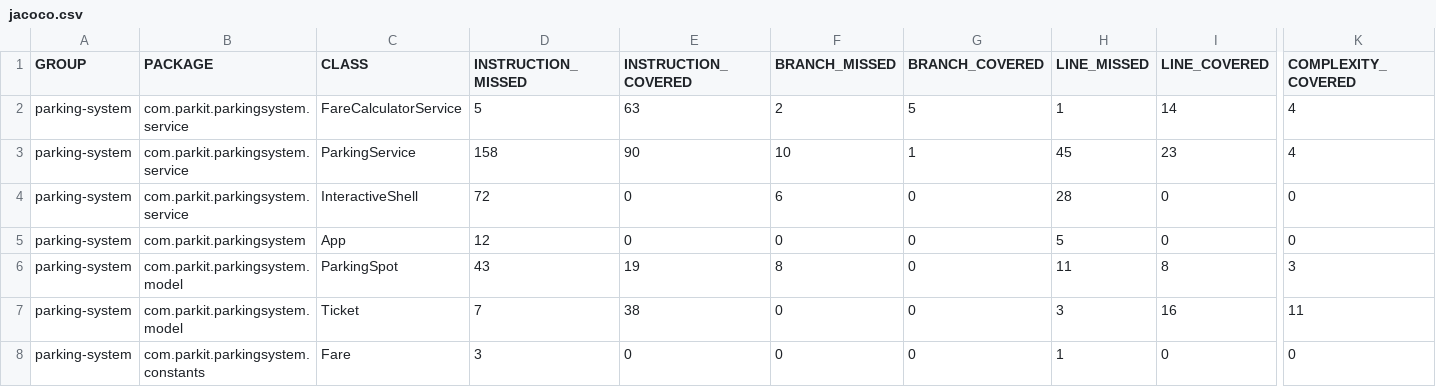
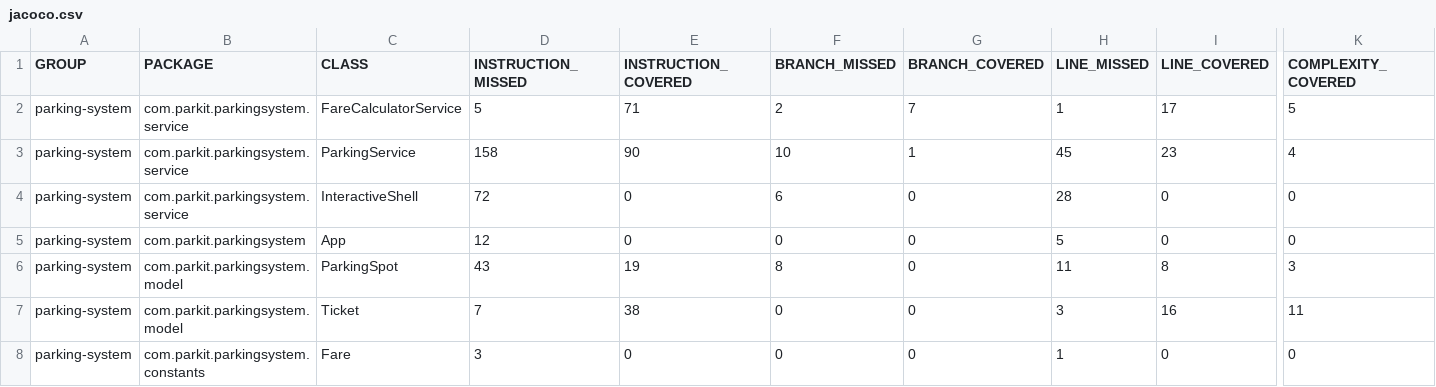
Before and after one commit to Upeaval/carabasse-thibault-tester-Java, a CSV file: target/site/jacoco/jacoco.csv, drawn as a sheet; only a part is shown, gaps mark what is left out; the diff names each change by its address in the sheet, - before the commit and + after, or states it on an @@ line.

```diff
--- a/target/site/jacoco/jacoco.csv
+++ b/target/site/jacoco/jacoco.csv
-E2 (INSTRUCTION_COVERED): 63
+E2 (INSTRUCTION_COVERED): 71
-G2 (BRANCH_COVERED): 5
+G2 (BRANCH_COVERED): 7
-I2 (LINE_COVERED): 14
+I2 (LINE_COVERED): 17
-K2 (COMPLEXITY_COVERED): 4
+K2 (COMPLEXITY_COVERED): 5
```
Also changed, not shown: 18 other files.
